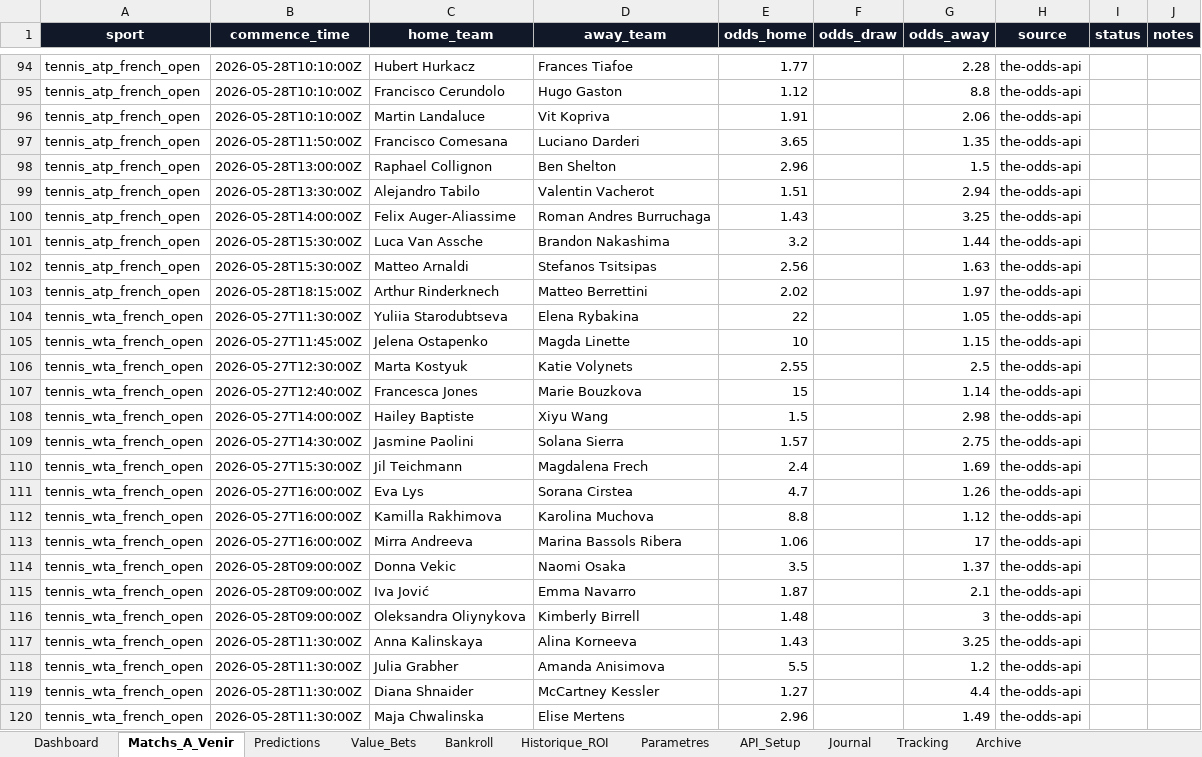
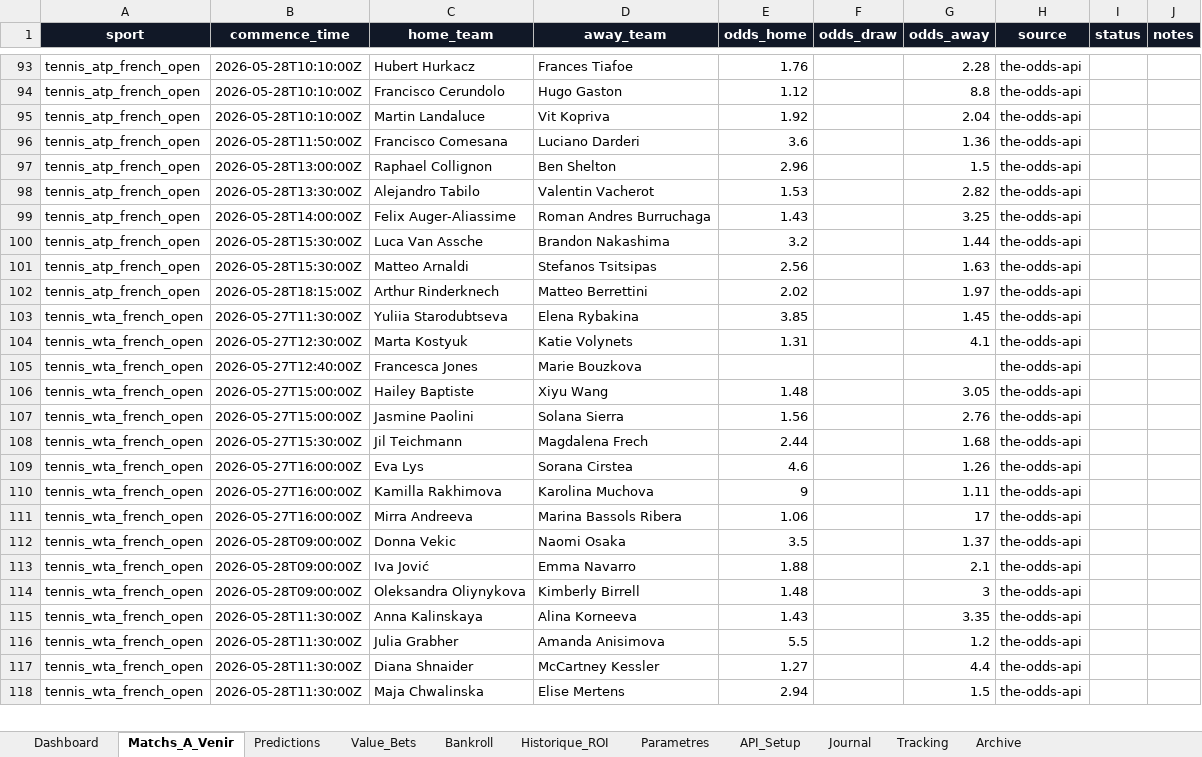
Before and after one commit to lazered543/ParisSportifs_IA_Ultime, an Excel workbook: systeme_prediction_ultime.xlsx, sheet Matchs_A_Venir, drawn as a sheet; only a part is shown, gaps mark what is left out; values as stored, in another font and other column widths than the file's, no borders; table styles not drawn; removed rows and columns are numbered as before the commit, all else as after; the diff covers the shown part only; the diff names each change by its address in the sheet, - before the commit and + after, or states it on an @@ line.

```diff
--- a/systeme_prediction_ultime.xlsx (sheet Matchs_A_Venir)
+++ b/systeme_prediction_ultime.xlsx (sheet Matchs_A_Venir)
-E93 (odds_home): 1.77
+E93 (odds_home): 1.76
-E95 (odds_home): 1.91
+E95 (odds_home): 1.92
-G95 (odds_away): 2.06
+G95 (odds_away): 2.04
-E96 (odds_home): 3.65
+E96 (odds_home): 3.6
-G96 (odds_away): 1.35
+G96 (odds_away): 1.36
-E98 (odds_home): 1.51
+E98 (odds_home): 1.53
-G98 (odds_away): 2.94
+G98 (odds_away): 2.82
-E103 (odds_home): 22
+E103 (odds_home): 3.85
-G103 (odds_away): 1.05
+G103 (odds_away): 1.45
-row 105: tennis_wta_french_open | 2026-05-27T11:45:00Z | Jelena Ostapenko | Magda Linette | 10 |  | 1.15 | the-odds-api
-E104 (odds_home): 2.55
+E104 (odds_home): 1.31
-G104 (odds_away): 2.5
+G104 (odds_away): 4.1
-E105 (odds_home): 15
+E105 (odds_home): (empty)
-G105 (odds_away): 1.14
+G105 (odds_away): (empty)
-B106 (commence_time): 2026-05-27T14:00:00Z
+B106 (commence_time): 2026-05-27T15:00:00Z
-E106 (odds_home): 1.5
+E106 (odds_home): 1.48
-G106 (odds_away): 2.98
+G106 (odds_away): 3.05
-B107 (commence_time): 2026-05-27T14:30:00Z
+B107 (commence_time): 2026-05-27T15:00:00Z
-E107 (odds_home): 1.57
+E107 (odds_home): 1.56
-G107 (odds_away): 2.75
+G107 (odds_away): 2.76
-E108 (odds_home): 2.4
+E108 (odds_home): 2.44
-G108 (odds_away): 1.69
+G108 (odds_away): 1.68
-E109 (odds_home): 4.7
+E109 (odds_home): 4.6
-E110 (odds_home): 8.8
+E110 (odds_home): 9
-G110 (odds_away): 1.12
+G110 (odds_away): 1.11
-E113 (odds_home): 1.87
+E113 (odds_home): 1.88
-G115 (odds_away): 3.25
+G115 (odds_away): 3.35
-E118 (odds_home): 2.96
+E118 (odds_home): 2.94
-G118 (odds_away): 1.49
+G118 (odds_away): 1.5
```
Also changed, not shown: 2 added rows, 3 removed rows and 40 edited cells elsewhere in this sheet, sheet Predictions, sheet Value_Bets, sheet Tracking, sheet Archive, 7 other files.
